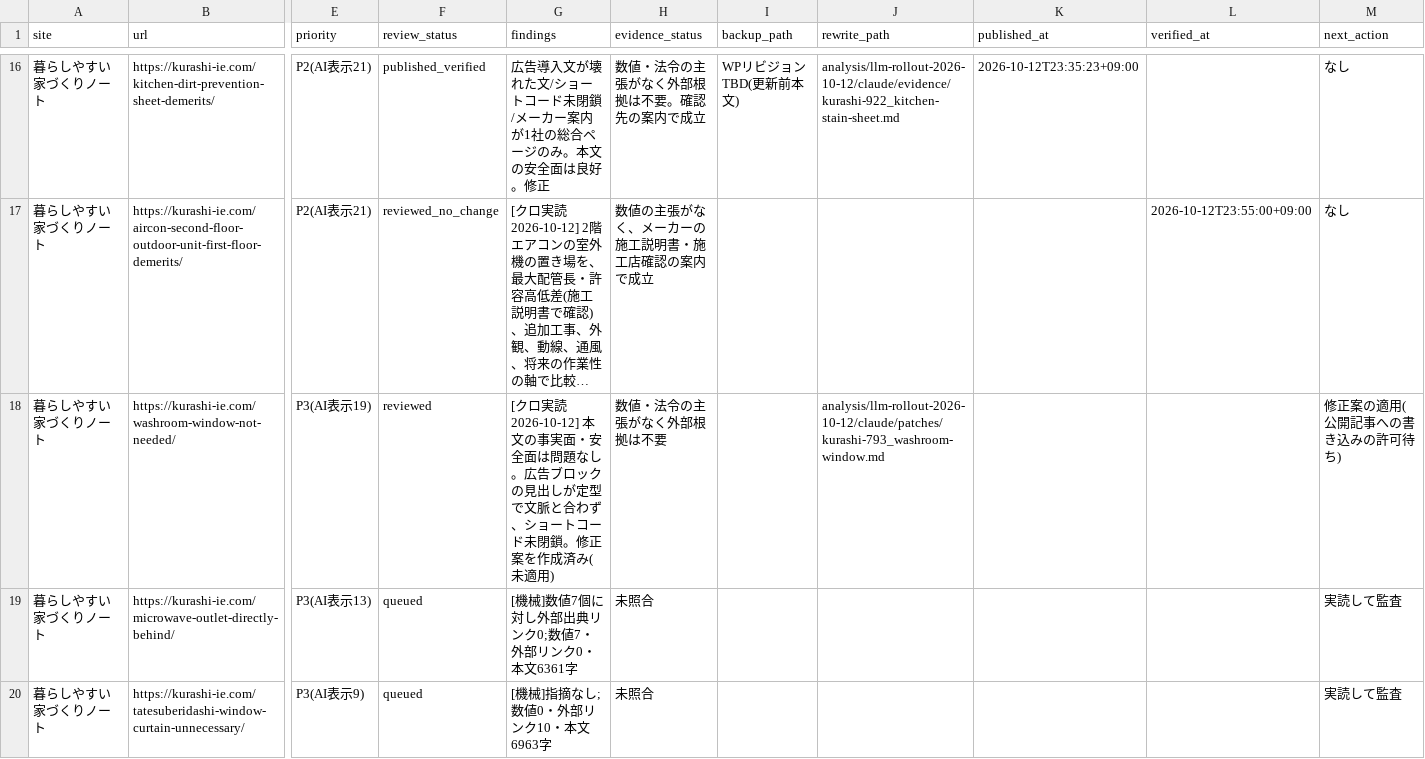
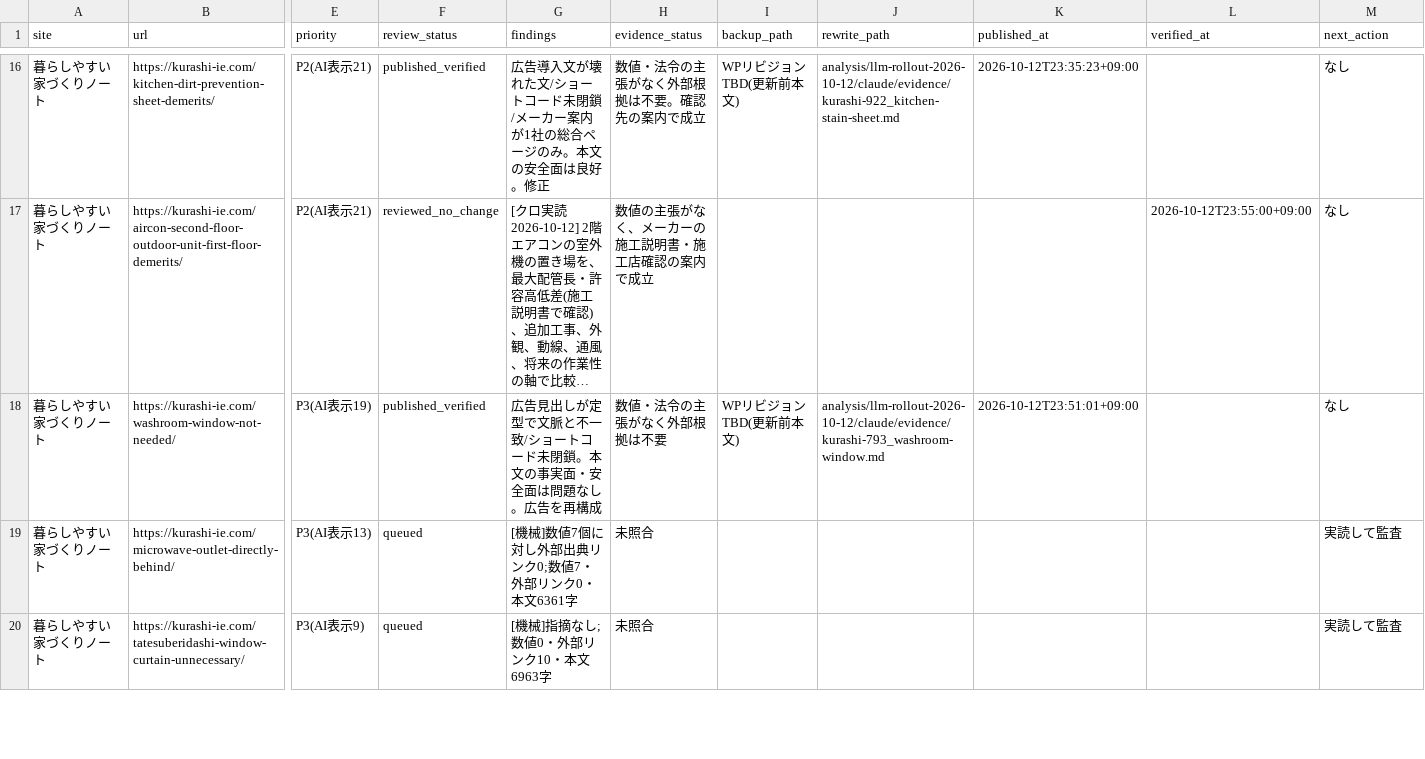
Before and after one commit to ebimayo5/unified-article-app, a CSV file: analysis/llm-rollout-2026-10-12/claude/home_audit.csv, drawn as a sheet; only a part is shown, gaps mark what is left out; long unchanged cells end in …; the diff names each change by its address in the sheet, - before the commit and + after, or states it on an @@ line.

```diff
--- a/analysis/llm-rollout-2026-10-12/claude/home_audit.csv
+++ b/analysis/llm-rollout-2026-10-12/claude/home_audit.csv
-F18 (review_status): reviewed
+F18 (review_status): published_verified
-G18 (findings): [クロ実読 2026-10-12] 本文の事実面・安全面は問題なし。広告ブロックの見出しが定型で文脈と合わず、ショートコード未閉鎖。修正案を作成済み(未適用)
+G18 (findings): 広告見出しが定型で文脈と不一致/ショートコード未閉鎖。本文の事実面・安全面は問題なし。広告を再構成
-I18 (backup_path): (empty)
+I18 (backup_path): WPリビジョンTBD(更新前本文)
-J18 (rewrite_path): analysis/llm-rollout-2026-10-12/claude/patches/kurashi-793_washroom-window.md
+J18 (rewrite_path): analysis/llm-rollout-2026-10-12/claude/evidence/kurashi-793_washroom-window.md
-K18 (published_at): (empty)
+K18 (published_at): 2026-10-12T23:51:01+09:00
-M18 (next_action): 修正案の適用(公開記事への書き込みの許可待ち)
+M18 (next_action): なし
```
Also changed, not shown: 1 other file.
